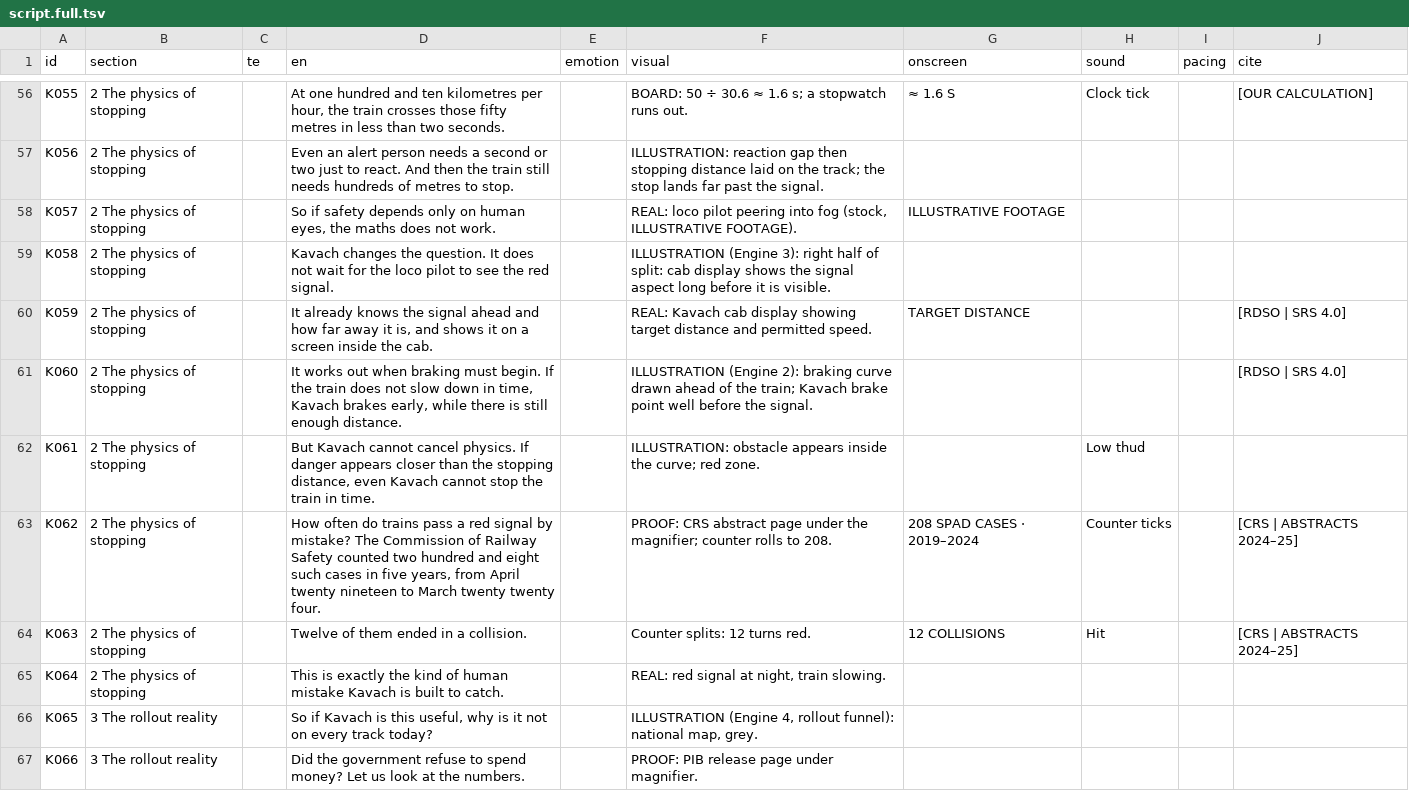
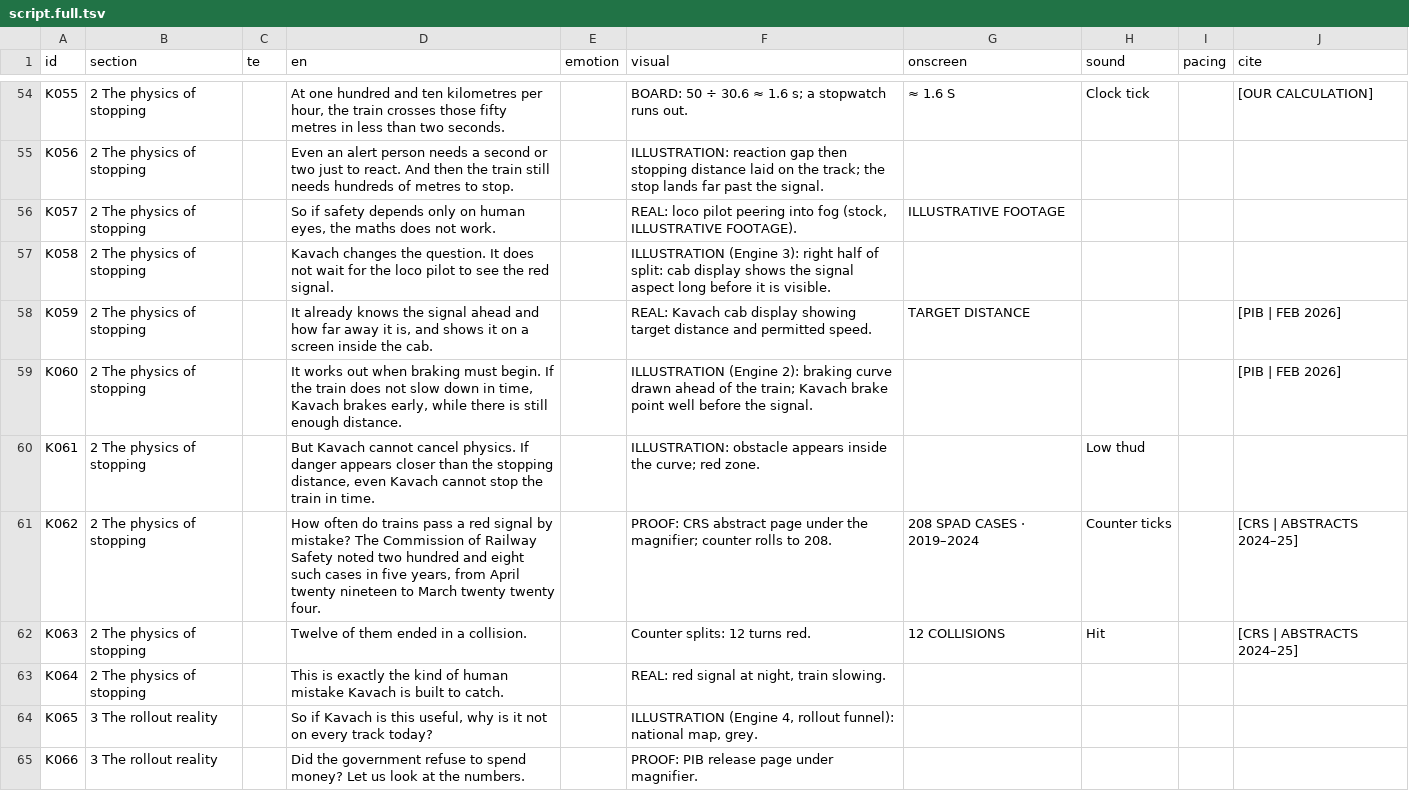
Before and after one commit to mkmk749278/Creator, a TSV file: projects/kavach-railway-reality/script.full.tsv, drawn as a sheet; only a part is shown, gaps mark what is left out; the diff covers the shown part only.

```diff
--- a/projects/kavach-railway-reality/script.full.tsv
+++ b/projects/kavach-railway-reality/script.full.tsv
@@ -59,6 +57,6 @@ K057	2 The physics of stopping		So if safety depends only on human eyes, the mat
 K058	2 The physics of stopping		Kavach changes the question. It does not wait for the loco pilot to see the red signal.		ILLUSTRATION (Engine 3): right half of split: cab display shows the signal aspect long before it is visible.				
-K059	2 The physics of stopping		It already knows the signal ahead and how far away it is, and shows it on a screen inside the cab.		REAL: Kavach cab display showing target distance and permitted speed.	TARGET DISTANCE			[RDSO | SRS 4.0]
-K060	2 The physics of stopping		It works out when braking must begin. If the train does not slow down in time, Kavach brakes early, while there is still enough distance.		ILLUSTRATION (Engine 2): braking curve drawn ahead of the train; Kavach brake point well before the signal.				[RDSO | SRS 4.0]
+K059	2 The physics of stopping		It already knows the signal ahead and how far away it is, and shows it on a screen inside the cab.		REAL: Kavach cab display showing target distance and permitted speed.	TARGET DISTANCE			[PIB | FEB 2026]
+K060	2 The physics of stopping		It works out when braking must begin. If the train does not slow down in time, Kavach brakes early, while there is still enough distance.		ILLUSTRATION (Engine 2): braking curve drawn ahead of the train; Kavach brake point well before the signal.				[PIB | FEB 2026]
 K061	2 The physics of stopping		But Kavach cannot cancel physics. If danger appears closer than the stopping distance, even Kavach cannot stop the train in time.		ILLUSTRATION: obstacle appears inside the curve; red zone.		Low thud		
-K062	2 The physics of stopping		How often do trains pass a red signal by mistake? The Commission of Railway Safety counted two hundred and eight such cases in five years, from April twenty nineteen to March twenty twenty four.		PROOF: CRS abstract page under the magnifier; counter rolls to 208.	208 SPAD CASES · 2019–2024	Counter ticks		[CRS | ABSTRACTS 2024–25]
+K062	2 The physics of stopping		How often do trains pass a red signal by mistake? The Commission of Railway Safety noted two hundred and eight such cases in five years, from April twenty nineteen to March twenty twenty four.		PROOF: CRS abstract page under the magnifier; counter rolls to 208.	208 SPAD CASES · 2019–2024	Counter ticks		[CRS | ABSTRACTS 2024–25]
 K063	2 The physics of stopping		Twelve of them ended in a collision.		Counter splits: 12 turns red.	12 COLLISIONS	Hit		[CRS | ABSTRACTS 2024–25]
```
Also changed, not shown: 2 removed rows and 54 edited cells elsewhere in this file, projects/kavach-railway-reality/script.tsv, 7 other files.
